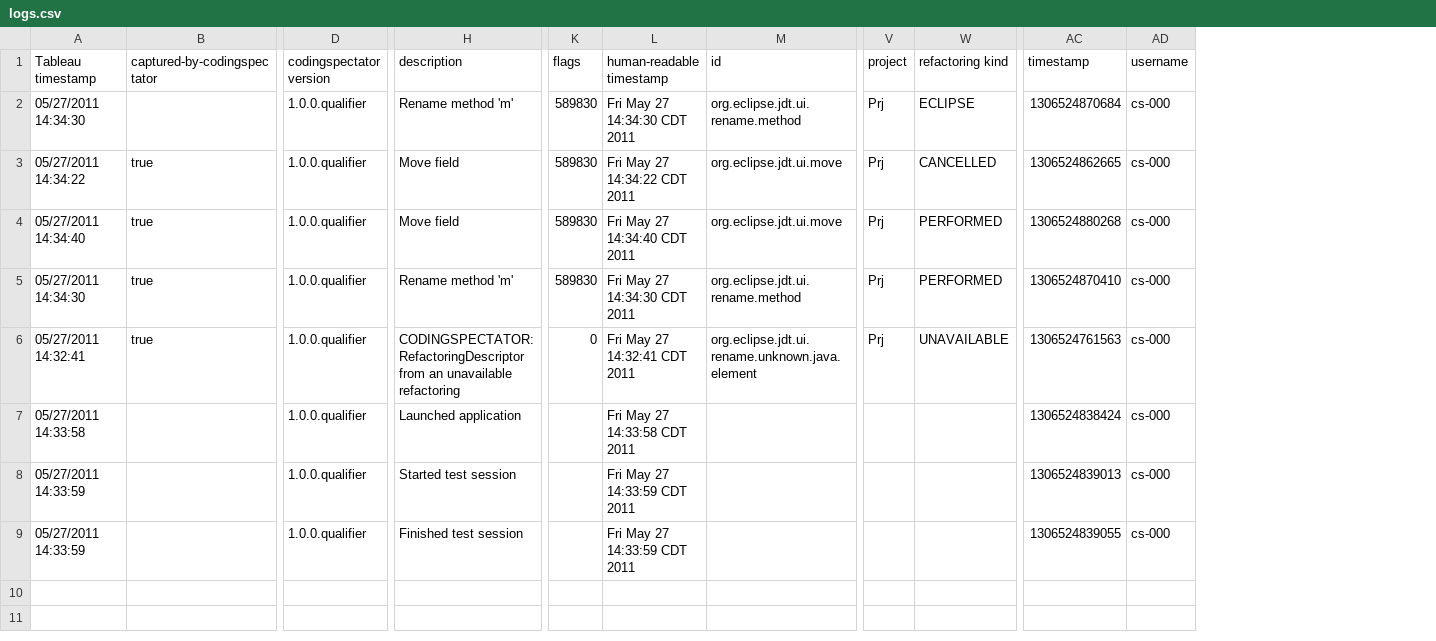
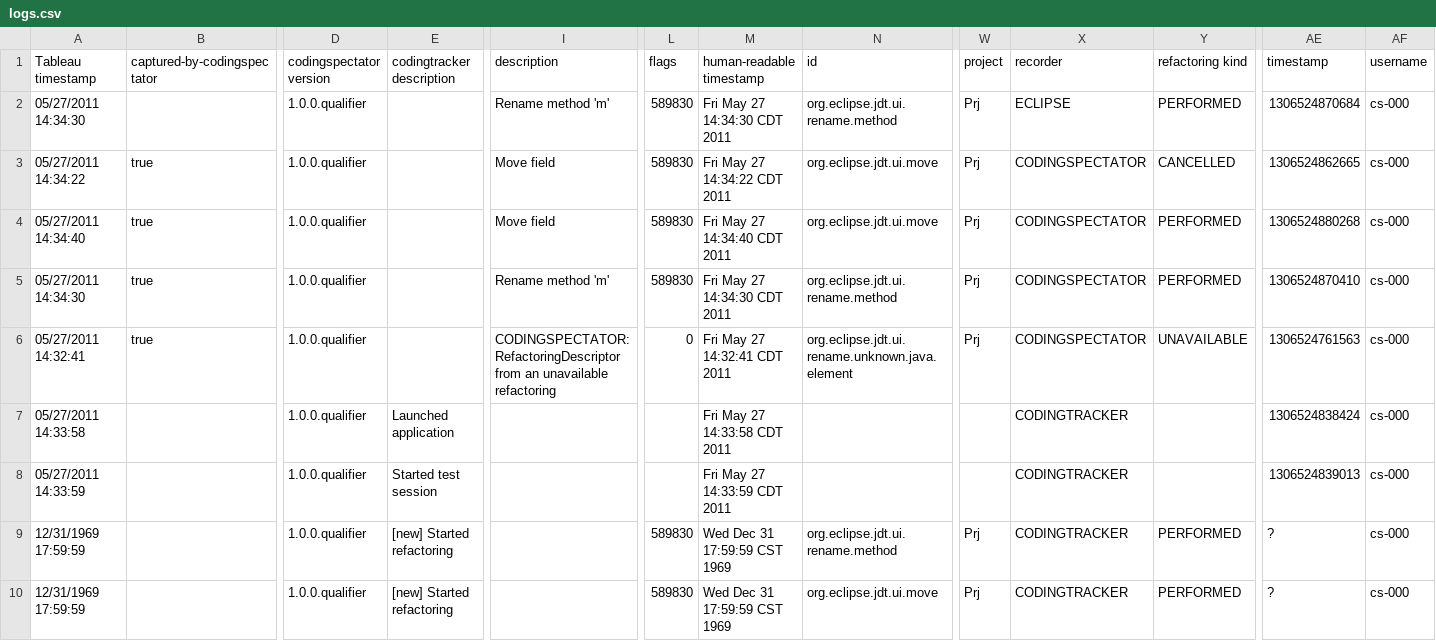
Before and after one commit to vazexqi/CodingSpectator, a CSV file: plug-ins/edu.illinois.codingspectator.logstocsv.tests/resources/01/expected-output/logs.csv, drawn as a sheet; only a part is shown, gaps mark what is left out; removed rows and columns are numbered as before the commit, all else as after; rows hold the shown columns only; the diff names each change by its address in the sheet, - before the commit and + after, or states it on an @@ line.

Commit message:
Included the start refactoring operations of CodingTracker into the CSV file.
CodingTracker captures the Eclipse refactoring descriptor for all refactorings ID's and kinds (performed, undone and redone).

I use the started refactoring operation of CodingTracker to detect the verification activities after refactorings.

This commit belongs to issue #293.

```diff
--- a/plug-ins/edu.illinois.codingspectator.logstocsv.tests/resources/01/expected-output/logs.csv
+++ b/plug-ins/edu.illinois.codingspectator.logstocsv.tests/resources/01/expected-output/logs.csv
+column E (codingtracker description), rows 7-8: Launched application | Started test session
+column X (recorder), rows 2-8: ECLIPSE | CODINGSPECTATOR | CODINGSPECTATOR | CODINGSPECTATOR | CODINGSPECTATOR | CODINGTRACKER | CODINGTRACKER
-Y2 (refactoring kind): ECLIPSE
+Y2 (refactoring kind): PERFORMED
-I7 (description): Launched application
+I7 (description): (empty)
-I8 (description): Started test session
+I8 (description): (empty)
-row 9: 05/27/2011 14:33:59 |  | 1.0.0.qualifier | Finished test session |  | Fri May 27 14:33:59 CDT 2011 |  |  |  | 1306524839055 | cs-000
+row 9: 12/31/1969 17:59:59 |  | 1.0.0.qualifier | [new] Started refactoring |  | 589830 | Wed Dec 31 17:59:59 CST 1969 | org.eclipse.jdt.ui.rename.method | Prj | CODINGTRACKER | PERFORMED | ? | cs-000
+row 10: 12/31/1969 17:59:59 |  | 1.0.0.qualifier | [new] Started refactoring |  | 589830 | Wed Dec 31 17:59:59 CST 1969 | org.eclipse.jdt.ui.move | Prj | CODINGTRACKER | PERFORMED | ? | cs-000
```
Also changed, not shown: 6 other files.
